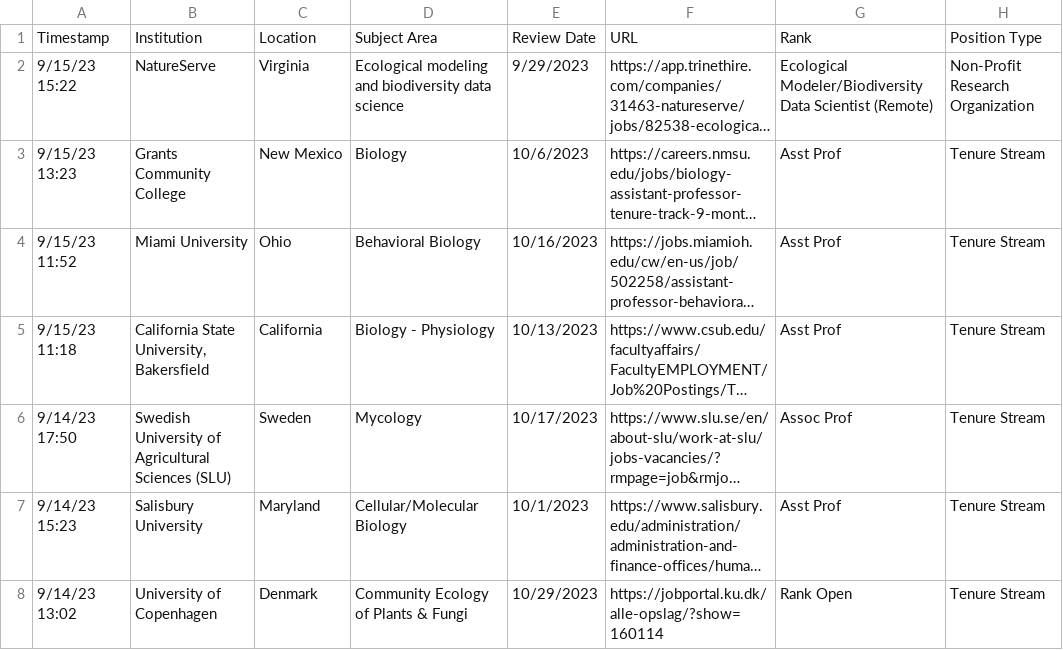
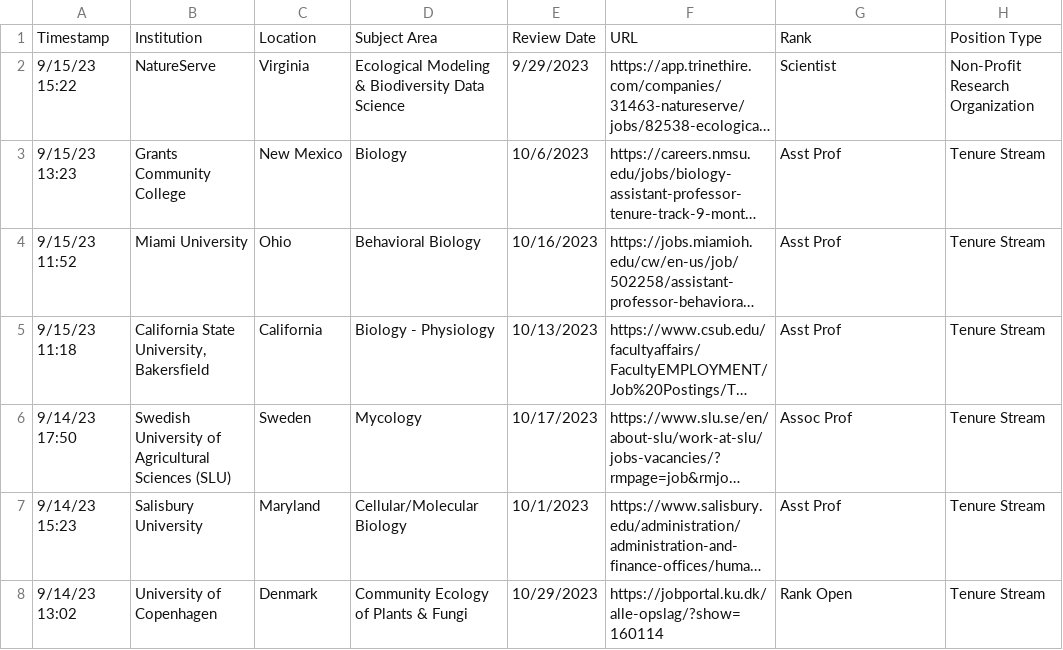
Before and after one commit to mikeblazanin/ecoevojobsR, a CSV file: data-raw/ecoevojobsR_faculty.csv, drawn as a sheet; only a part is shown; long unchanged cells end in …; the diff names each change by its address in the sheet, - before the commit and + after, or states it on an @@ line.

```diff
--- a/data-raw/ecoevojobsR_faculty.csv
+++ b/data-raw/ecoevojobsR_faculty.csv
-D2: Ecological modeling and biodiversity data science
+D2: Ecological Modeling & Biodiversity Data Science
-G2: Ecological Modeler/Biodiversity Data Scientist (Remote)
+G2: Scientist
```
Also changed, not shown: data-raw/ecoevojobsR_postdoc.csv, 1 other file.
